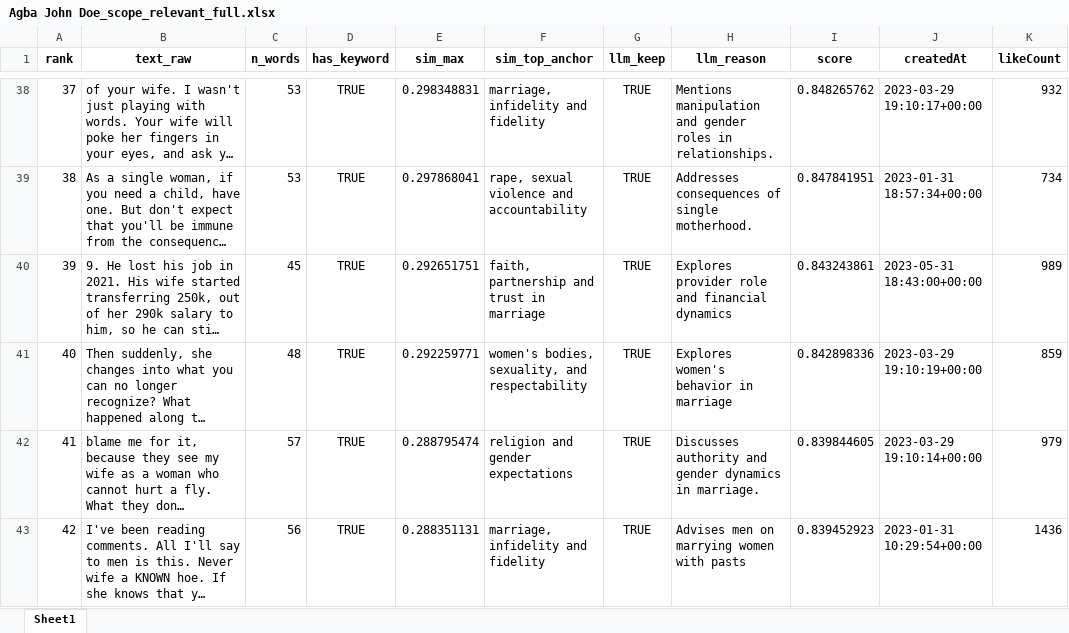
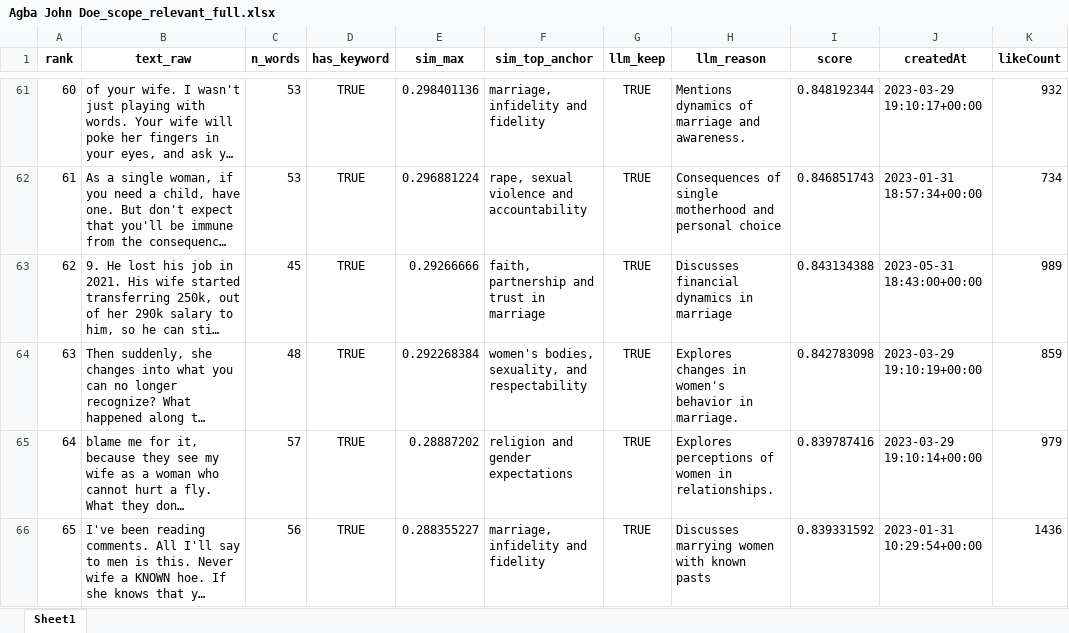
Before and after one commit to dhruv7539/Gates-Manfluencer-Project, an Excel workbook: Scraped Tweets - Nigeria/Agba John Doe_scope_relevant_full.xlsx, sheet Sheet1, drawn as a sheet; only a part is shown, gaps mark what is left out; long unchanged cells end in …; values as stored, in another font and other column widths than the file's, no borders; addresses are those after the commit; the diff covers the shown part only; the diff names each change by its address in the sheet, - before the commit and + after, or states it on an @@ line.

```diff
--- a/Scraped Tweets - Nigeria/Agba John Doe_scope_relevant_full.xlsx (sheet Sheet1)
+++ b/Scraped Tweets - Nigeria/Agba John Doe_scope_relevant_full.xlsx (sheet Sheet1)
@@ column A (rank) renumbered between rows 13 and 117 @@
-E61 (sim_max): 0.298348831
+E61 (sim_max): 0.298401136
-H61 (llm_reason): Mentions manipulation and gender roles in relationships.
+H61 (llm_reason): Mentions dynamics of marriage and awareness.
-I61 (score): 0.848265762
+I61 (score): 0.848192344
-E62 (sim_max): 0.297868041
+E62 (sim_max): 0.296881224
-H62 (llm_reason): Addresses consequences of single motherhood.
+H62 (llm_reason): Consequences of single motherhood and personal choice
-I62 (score): 0.847841951
+I62 (score): 0.846851743
-E63 (sim_max): 0.292651751
+E63 (sim_max): 0.29266666
-H63 (llm_reason): Explores provider role and financial dynamics
+H63 (llm_reason): Discusses financial dynamics in marriage
-I63 (score): 0.843243861
+I63 (score): 0.843134388
-E64 (sim_max): 0.292259771
+E64 (sim_max): 0.292268384
-H64 (llm_reason): Explores women's behavior in marriage
+H64 (llm_reason): Explores changes in women's behavior in marriage.
-I64 (score): 0.842898336
+I64 (score): 0.842783098
-E65 (sim_max): 0.288795474
+E65 (sim_max): 0.28887202
-H65 (llm_reason): Discusses authority and gender dynamics in marriage.
+H65 (llm_reason): Explores perceptions of women in relationships.
-I65 (score): 0.839844605
+I65 (score): 0.839787416
-E66 (sim_max): 0.288351131
+E66 (sim_max): 0.288355227
-H66 (llm_reason): Advises men on marrying women with pasts
+H66 (llm_reason): Discusses marrying women with known pasts
-I66 (score): 0.839452923
+I66 (score): 0.839331592
```
Also changed, not shown: 61 added rows, 2 removed rows and 156 edited cells elsewhere in this sheet, Scraped Tweets - Nigeria/Deyemi Okanlawon_scope_relevant.xlsx, Scraped Tweets - Nigeria/Deyemi Okanlawon_scope_relevant_full.xlsx, 7 other files.
